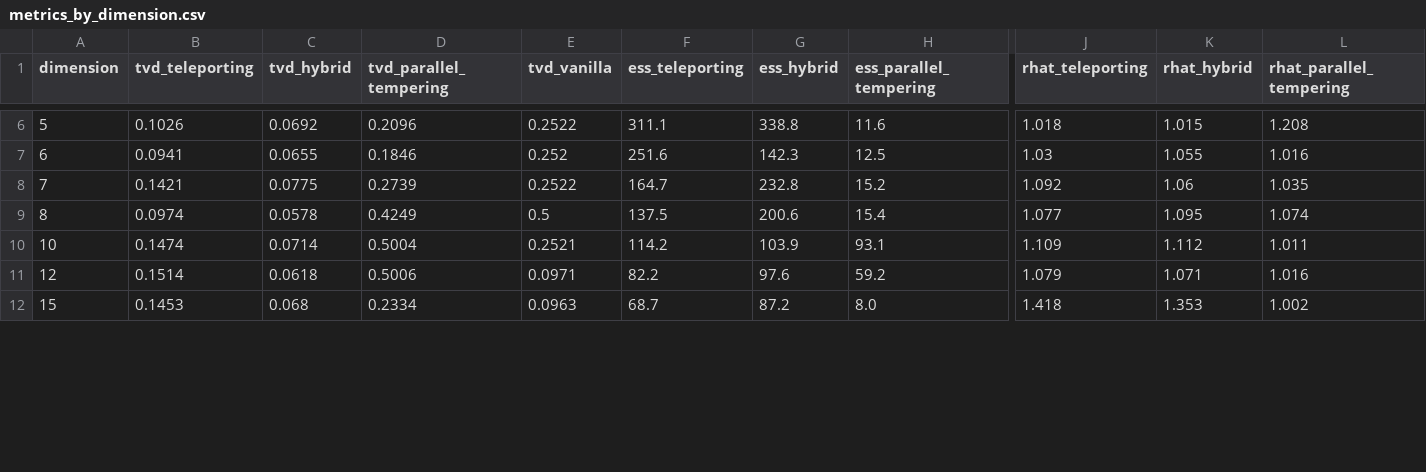
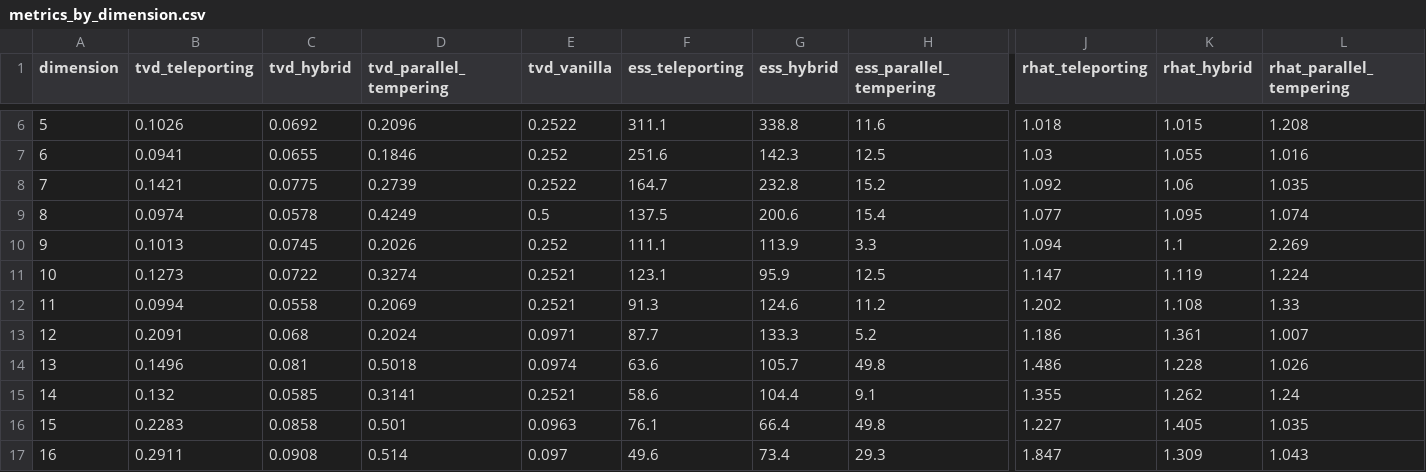
Before and after one commit to himalbw/mcmc-teleporting, a CSV file: results/dimension_scaling/metrics_by_dimension.csv, drawn as a sheet; only a part is shown, gaps mark what is left out; addresses are those after the commit; rows hold the shown columns only; the diff covers the shown part only; the diff names each change by its address in the sheet, - before the commit and + after, or states it on an @@ line.

Commit message:
update scaling again for more dims

```diff
--- a/results/dimension_scaling/metrics_by_dimension.csv
+++ b/results/dimension_scaling/metrics_by_dimension.csv
+row 10: 9 | 0.1013 | 0.0745 | 0.2026 | 0.252 | 111.1 | 113.9 | 3.3 | 1.094 | 1.1 | 2.269
-B11 (tvd_teleporting): 0.1474
+B11 (tvd_teleporting): 0.1273
-C11 (tvd_hybrid): 0.0714
+C11 (tvd_hybrid): 0.0722
-D11 (tvd_parallel_tempering): 0.5004
+D11 (tvd_parallel_tempering): 0.3274
-F11 (ess_teleporting): 114.2
+F11 (ess_teleporting): 123.1
-G11 (ess_hybrid): 103.9
+G11 (ess_hybrid): 95.9
-H11 (ess_parallel_tempering): 93.1
+H11 (ess_parallel_tempering): 12.5
-J11 (rhat_teleporting): 1.109
+J11 (rhat_teleporting): 1.147
-K11 (rhat_hybrid): 1.112
+K11 (rhat_hybrid): 1.119
-L11 (rhat_parallel_tempering): 1.011
+L11 (rhat_parallel_tempering): 1.224
+row 12: 11 | 0.0994 | 0.0558 | 0.2069 | 0.2521 | 91.3 | 124.6 | 11.2 | 1.202 | 1.108 | 1.33
-B13 (tvd_teleporting): 0.1514
+B13 (tvd_teleporting): 0.2091
-C13 (tvd_hybrid): 0.0618
+C13 (tvd_hybrid): 0.068
-D13 (tvd_parallel_tempering): 0.5006
+D13 (tvd_parallel_tempering): 0.2024
-F13 (ess_teleporting): 82.2
+F13 (ess_teleporting): 87.7
-G13 (ess_hybrid): 97.6
+G13 (ess_hybrid): 133.3
-H13 (ess_parallel_tempering): 59.2
+H13 (ess_parallel_tempering): 5.2
-J13 (rhat_teleporting): 1.079
+J13 (rhat_teleporting): 1.186
-K13 (rhat_hybrid): 1.071
+K13 (rhat_hybrid): 1.361
-L13 (rhat_parallel_tempering): 1.016
+L13 (rhat_parallel_tempering): 1.007
+row 14: 13 | 0.1496 | 0.081 | 0.5018 | 0.0974 | 63.6 | 105.7 | 49.8 | 1.486 | 1.228 | 1.026
+row 15: 14 | 0.132 | 0.0585 | 0.3141 | 0.2521 | 58.6 | 104.4 | 9.1 | 1.355 | 1.262 | 1.24
-B16 (tvd_teleporting): 0.1453
+B16 (tvd_teleporting): 0.2283
-C16 (tvd_hybrid): 0.068
+C16 (tvd_hybrid): 0.0858
-D16 (tvd_parallel_tempering): 0.2334
+D16 (tvd_parallel_tempering): 0.501
-F16 (ess_teleporting): 68.7
+F16 (ess_teleporting): 76.1
-G16 (ess_hybrid): 87.2
+G16 (ess_hybrid): 66.4
-H16 (ess_parallel_tempering): 8.0
+H16 (ess_parallel_tempering): 49.8
-J16 (rhat_teleporting): 1.418
+J16 (rhat_teleporting): 1.227
-K16 (rhat_hybrid): 1.353
+K16 (rhat_hybrid): 1.405
-L16 (rhat_parallel_tempering): 1.002
+L16 (rhat_parallel_tempering): 1.035
+row 17: 16 | 0.2911 | 0.0908 | 0.514 | 0.097 | 49.6 | 73.4 | 29.3 | 1.847 | 1.309 | 1.043
```
Also changed, not shown: 3 added rows and 9 edited cells elsewhere in this file, results/dimension_scaling/tvd_by_dimension.csv, 2 other files.
